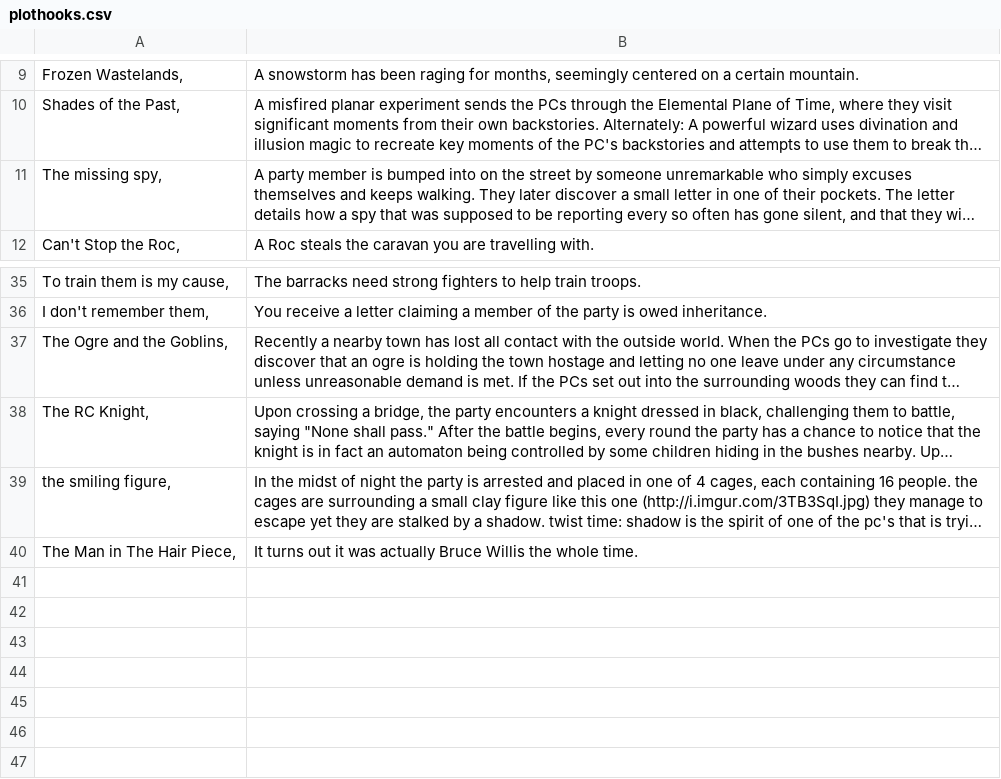
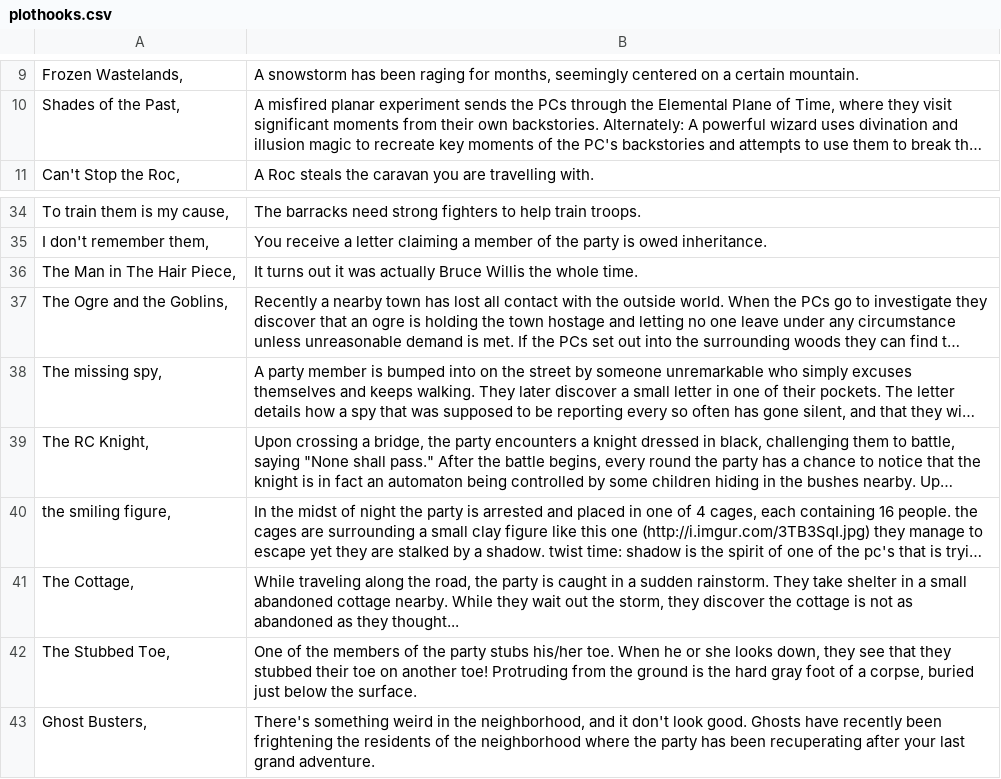
Before and after one commit to AnEmortalKid/reddit-parser, a CSV file: src/main/resources/plothooks.csv, drawn as a sheet; only a part is shown, gaps mark what is left out; long unchanged cells end in …; the diff names each change by its address in the sheet, - before the commit and + after, or states it on an @@ line.

Commit message:
index file updates. new locations, plothooks and treasures

```diff
--- a/src/main/resources/plothooks.csv
+++ b/src/main/resources/plothooks.csv
@@ row 40 moved to row 36: The Man in The Hair Piece, @@
@@ row 11 moved to row 38: The missing spy, @@
+row 41: The Cottage, | While traveling along the road, the party is caught in a sudden rainstorm. They take shelter in a small abandoned cottage nearby. While they wait out the storm, they discover the cottage is not as abandoned as they thought...
+row 42: The Stubbed Toe, | One of the members of the party stubs his/her toe. When he or she looks down, they see that they stubbed their toe on another toe! Protruding from the ground is the hard gray foot of a corpse, buried just below the surface.
+row 43: Ghost Busters, | There's something weird in the neighborhood, and it don't look good. Ghosts have recently been frightening the residents of the neighborhood where the party has been recuperating after your last grand adventure.
```
Also changed, not shown: src/main/resources/locations.csv, src/main/resources/treasures.csv, 12 other files.
